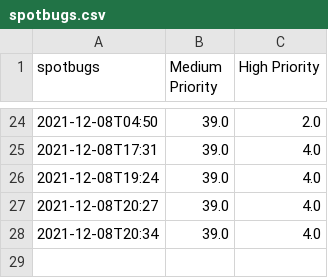
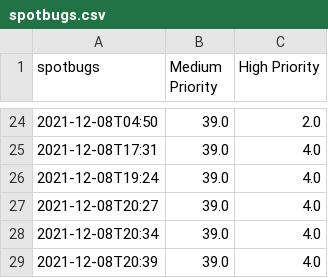
Before and after one commit to wschaf/DupDetector, a CSV file: reports/spotbugs.csv, drawn as a sheet; only a part is shown, gaps mark what is left out.

```diff
--- a/reports/spotbugs.csv
+++ b/reports/spotbugs.csv
@@ -28 +28,2 @@ spotbugs,Medium Priority,High Priority
 2021-12-08T20:34,39.0,4.0
+2021-12-08T20:39,39.0,4.0
```
Also changed, not shown: reports/jacoco.csv, reports/tests.csv, 12 other files.
